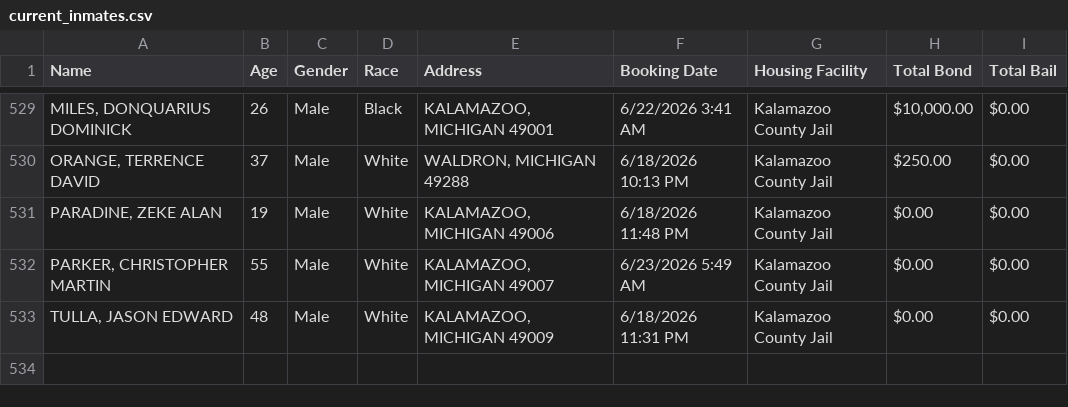
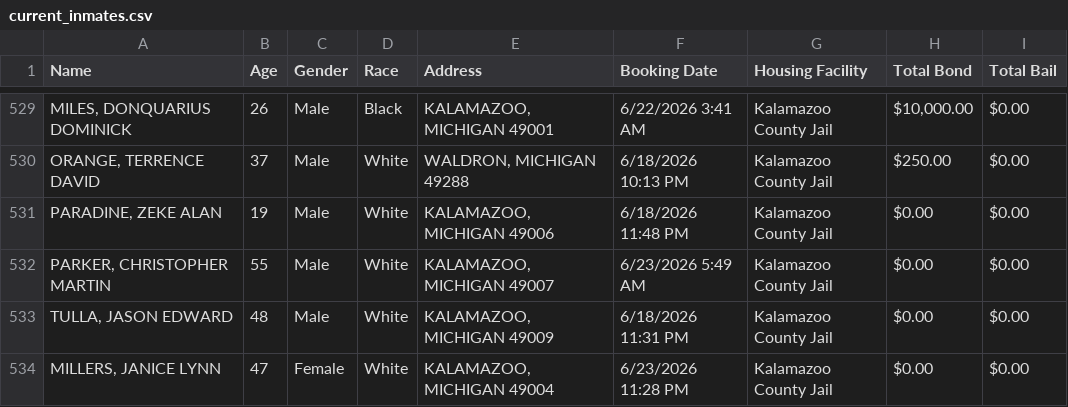
Before and after one commit to kalebwolfgang/kalamazoo-jail-scraper, a CSV file: current_inmates.csv, drawn as a sheet; only a part is shown, gaps mark what is left out.

```diff
--- a/current_inmates.csv
+++ b/current_inmates.csv
@@ -533 +533,2 @@ Name,Age,Gender,Race,Address,Booking Date,Housing Facility,Total Bond,Total Bail
 "TULLA, JASON EDWARD",48,Male,White,"KALAMAZOO, MICHIGAN 49009",6/18/2026 11:31 PM,Kalamazoo County Jail,$0.00,$0.00
+"MILLERS, JANICE LYNN",47,Female,White,"KALAMAZOO, MICHIGAN 49004",6/23/2026 11:28 PM,Kalamazoo County Jail,$0.00,$0.00
```
Also changed, not shown: all_historical_people.csv, daily_demographics.csv, 1 other file.
